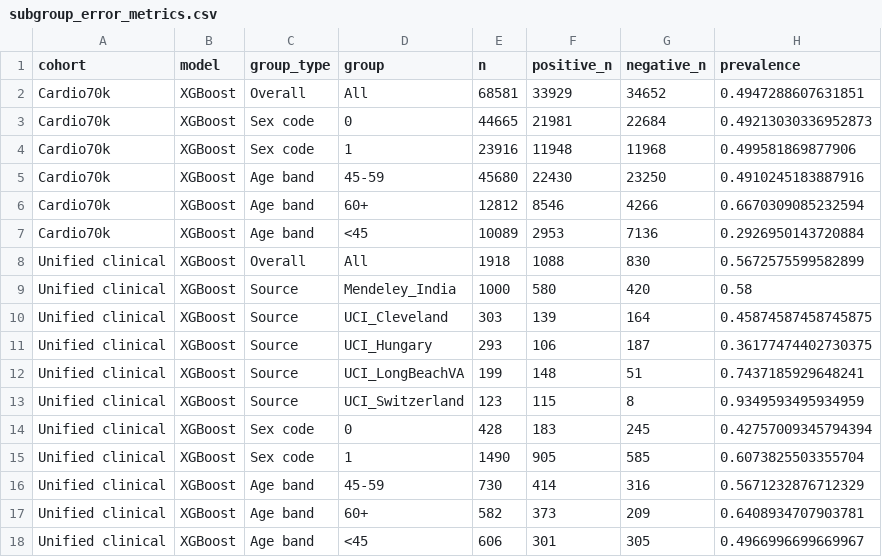
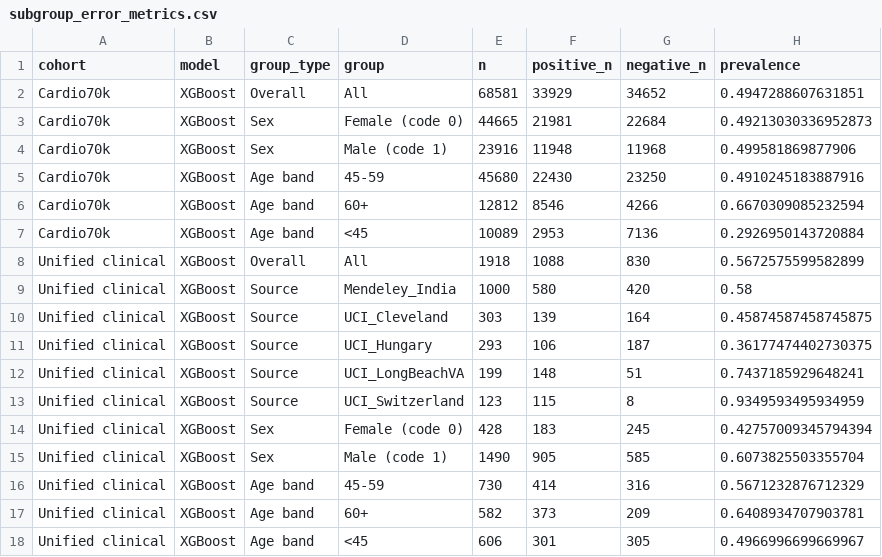
Before and after one commit to Vansh-ai406/Data-Science, a CSV file: reports/subgroup_error_metrics.csv, drawn as a sheet; only a part is shown; the diff names each change by its address in the sheet, - before the commit and + after, or states it on an @@ line.

Commit message:
Add uncertainty and dataset suitability analyses
Add source-stratified bootstrap intervals, paired model comparisons, and threshold profiles. Audit the local ECG and synthetic CT/MRI archives without treating undocumented labels as CVD outcomes. Apply legend-verified sex labels and refresh the research reports and roadmap.

```diff
--- a/reports/subgroup_error_metrics.csv
+++ b/reports/subgroup_error_metrics.csv
-C3:C4 (group_type): Sex code
+C3:C4 (group_type): Sex
-D3 (group): 0
+D3 (group): Female (code 0)
-D4 (group): 1
+D4 (group): Male (code 1)
-C14:C15 (group_type): Sex code
+C14:C15 (group_type): Sex
-D14 (group): 0
+D14 (group): Female (code 0)
-D15 (group): 1
+D15 (group): Male (code 1)
```
Also changed, not shown: 17 other files.
